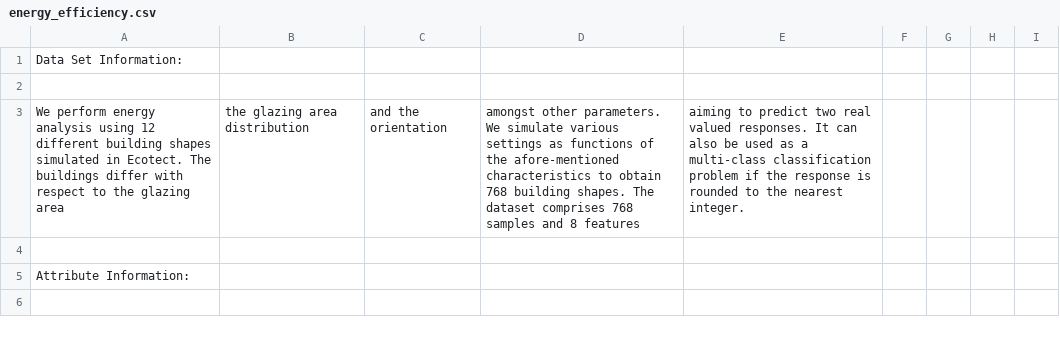
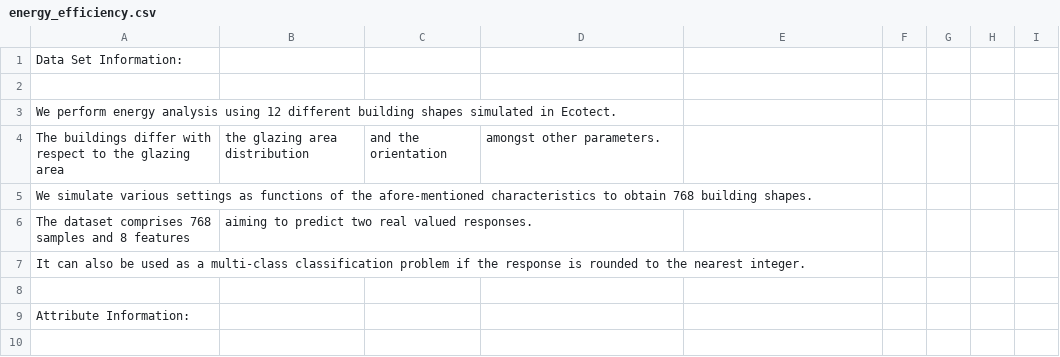
Before and after one commit to miliacristian/ALW, a CSV file: regression_datasets/energy_efficiency.csv, drawn as a sheet; only a part is shown.

```diff
--- a/regression_datasets/energy_efficiency.csv
+++ b/regression_datasets/energy_efficiency.csv
@@ -2,3 +2,7 @@ Data Set Information:
 
-We perform energy analysis using 12 different building shapes simulated in Ecotect. The buildings differ with respect to the glazing area, the glazing area distribution, and the orientation, amongst other parameters. We simulate various settings as functions of the afore-mentioned characteristics to obtain 768 building shapes. The dataset comprises 768 samples and 8 features, aiming to predict two real valued responses. It can also be used as a multi-class classification problem if the response is rounded to the nearest integer.
+We perform energy analysis using 12 different building shapes simulated in Ecotect.
+The buildings differ with respect to the glazing area, the glazing area distribution,and the orientation, amongst other parameters.
+We simulate various settings as functions of the afore-mentioned characteristics to obtain 768 building shapes.
+The dataset comprises 768 samples and 8 features, aiming to predict two real valued responses.
+It can also be used as a multi-class classification problem if the response is rounded to the nearest integer.
 
```
Also changed, not shown: regression_datasets/combined_cycle_power_plant.csv, 7 other files.
